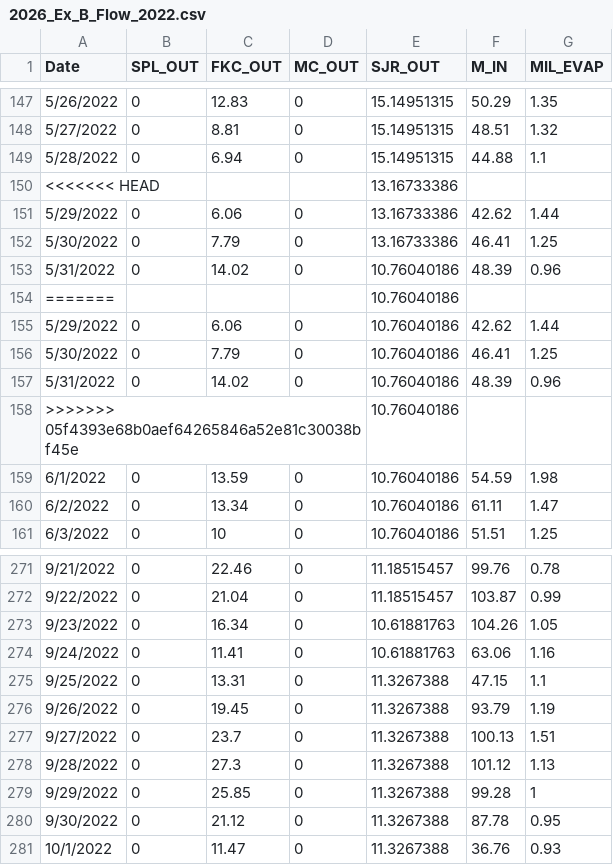
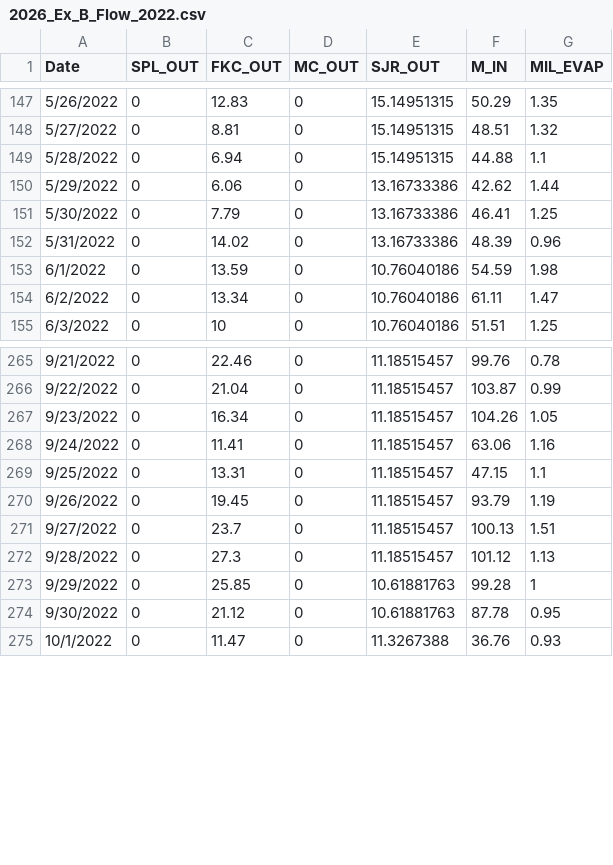
Before and after one commit to steelhead-dev/millerton_reservoir, a CSV file: model/historic_data/flow_data/2026_Ex_B_Flow_2022.csv, drawn as a sheet; only a part is shown, gaps mark what is left out; the diff covers the shown part only.

```diff
--- a/model/historic_data/flow_data/2026_Ex_B_Flow_2022.csv
+++ b/model/historic_data/flow_data/2026_Ex_B_Flow_2022.csv
@@ -149,11 +149,5 @@ Date,SPL_OUT,FKC_OUT,MC_OUT,SJR_OUT,M_IN,MIL_EVAP
 5/28/2022,0,6.94,0,15.14951315,44.88,1.1
-<<<<<<< HEAD,,,,13.16733386,,
 5/29/2022,0,6.06,0,13.16733386,42.62,1.44
 5/30/2022,0,7.79,0,13.16733386,46.41,1.25
-5/31/2022,0,14.02,0,10.76040186,48.39,0.96
-=======,,,,10.76040186,,
-5/29/2022,0,6.06,0,10.76040186,42.62,1.44
-5/30/2022,0,7.79,0,10.76040186,46.41,1.25
-5/31/2022,0,14.02,0,10.76040186,48.39,0.96
->>>>>>> 05f4393e68b0aef64265846a52e81c30038bf45e,,,,10.76040186,,
+5/31/2022,0,14.02,0,13.16733386,48.39,0.96
 6/1/2022,0,13.59,0,10.76040186,54.59,1.98
@@ -272,10 +266,10 @@ Date,SPL_OUT,FKC_OUT,MC_OUT,SJR_OUT,M_IN,MIL_EVAP
 9/22/2022,0,21.04,0,11.18515457,103.87,0.99
-9/23/2022,0,16.34,0,10.61881763,104.26,1.05
-9/24/2022,0,11.41,0,10.61881763,63.06,1.16
-9/25/2022,0,13.31,0,11.3267388,47.15,1.1
-9/26/2022,0,19.45,0,11.3267388,93.79,1.19
-9/27/2022,0,23.7,0,11.3267388,100.13,1.51
-9/28/2022,0,27.3,0,11.3267388,101.12,1.13
-9/29/2022,0,25.85,0,11.3267388,99.28,1
-9/30/2022,0,21.12,0,11.3267388,87.78,0.95
+9/23/2022,0,16.34,0,11.18515457,104.26,1.05
+9/24/2022,0,11.41,0,11.18515457,63.06,1.16
+9/25/2022,0,13.31,0,11.18515457,47.15,1.1
+9/26/2022,0,19.45,0,11.18515457,93.79,1.19
+9/27/2022,0,23.7,0,11.18515457,100.13,1.51
+9/28/2022,0,27.3,0,11.18515457,101.12,1.13
+9/29/2022,0,25.85,0,10.61881763,99.28,1
+9/30/2022,0,21.12,0,10.61881763,87.78,0.95
 10/1/2022,0,11.47,0,11.3267388,36.76,0.93
```
Also changed, not shown: 30 edited cells elsewhere in this file, model/historic_data/flow_data/2026_RA_Rec_Flow_2022.csv, model/historic_data/flow_data/2026_Rip_Con_Flow_2022.csv.
